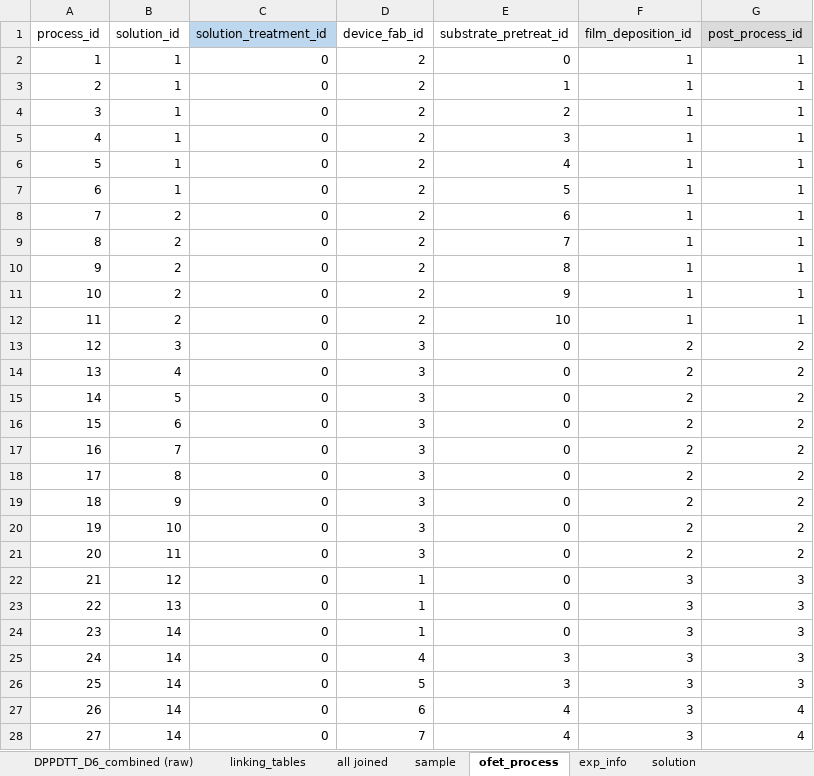
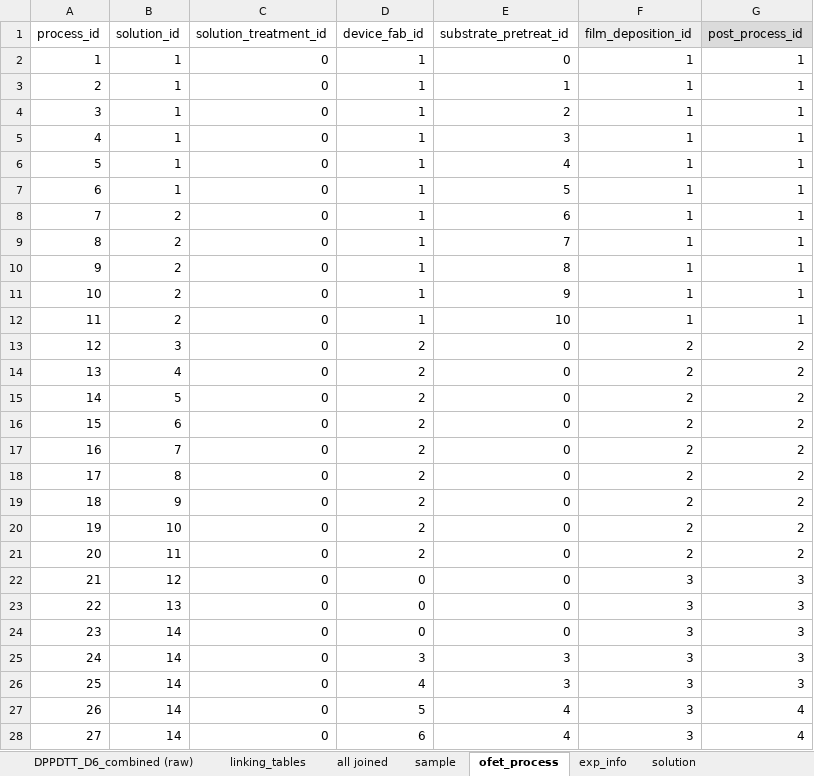
Before and after one commit to aaronliu64/ofet-db, an Excel workbook: db_feed/DPPDTT/DPPDTT_dataset_feed_D6_ALcopy.xlsx, sheet ofet_process, drawn as a sheet; only a part is shown; values as stored, in another font and other column widths than the file's, no borders; the diff covers the shown part only; the diff names each change by its address in the sheet, - before the commit and + after, or states it on an @@ line.

```diff
--- a/db_feed/DPPDTT/DPPDTT_dataset_feed_D6_ALcopy.xlsx (sheet ofet_process)
+++ b/db_feed/DPPDTT/DPPDTT_dataset_feed_D6_ALcopy.xlsx (sheet ofet_process)
-C1 fill: #BDD7EE
+C1 fill: none
-D2:D12 (device_fab_id): 2
+D2:D12 (device_fab_id): 1
-D13:D21 (device_fab_id): 3
+D13:D21 (device_fab_id): 2
-D22:D24 (device_fab_id): 1
+D22:D24 (device_fab_id): 0
-D25 (device_fab_id): 4
+D25 (device_fab_id): 3
-D26 (device_fab_id): 5
+D26 (device_fab_id): 4
-D27 (device_fab_id): 6
+D27 (device_fab_id): 5
-D28 (device_fab_id): 7
+D28 (device_fab_id): 6
```
Also changed, not shown: 140 edited cells elsewhere in this sheet, sheet device_fabrication, sheet substrate_pretreat_step, sheet solution_treatment_step, sheet polymer_makeup, sheet solution, sheet post_process_order, 6 more sheets, ISA88-schema-ofetdb.xlsx, controlled_vocabulary.xlsx, 1 other file.
